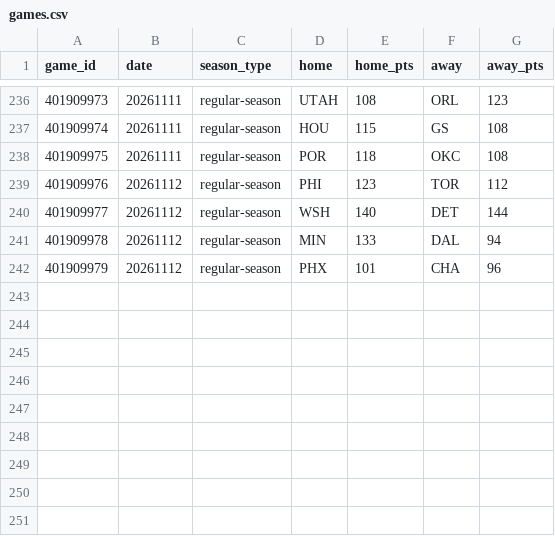
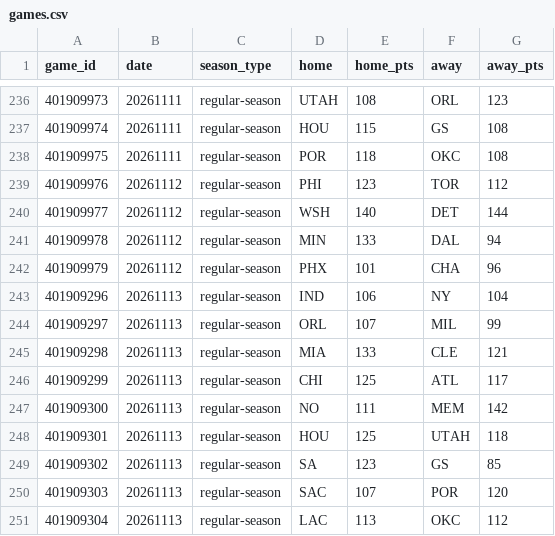
Before and after one commit to HLCLJacksonC/nba-analysis, a CSV file: games.csv, drawn as a sheet; only a part is shown, gaps mark what is left out.

```diff
--- a/games.csv
+++ b/games.csv
@@ -242 +242,10 @@ game_id,date,season_type,home,home_pts,away,away_pts
 401909979,20261112,regular-season,PHX,101,CHA,96
+401909296,20261113,regular-season,IND,106,NY,104
+401909297,20261113,regular-season,ORL,107,MIL,99
+401909298,20261113,regular-season,MIA,133,CLE,121
+401909299,20261113,regular-season,CHI,125,ATL,117
+401909300,20261113,regular-season,NO,111,MEM,142
+401909301,20261113,regular-season,HOU,125,UTAH,118
+401909302,20261113,regular-season,SA,123,GS,85
+401909303,20261113,regular-season,SAC,107,POR,120
+401909304,20261113,regular-season,LAC,113,OKC,112
```
Also changed, not shown: elo_history.csv, 1 other file.
